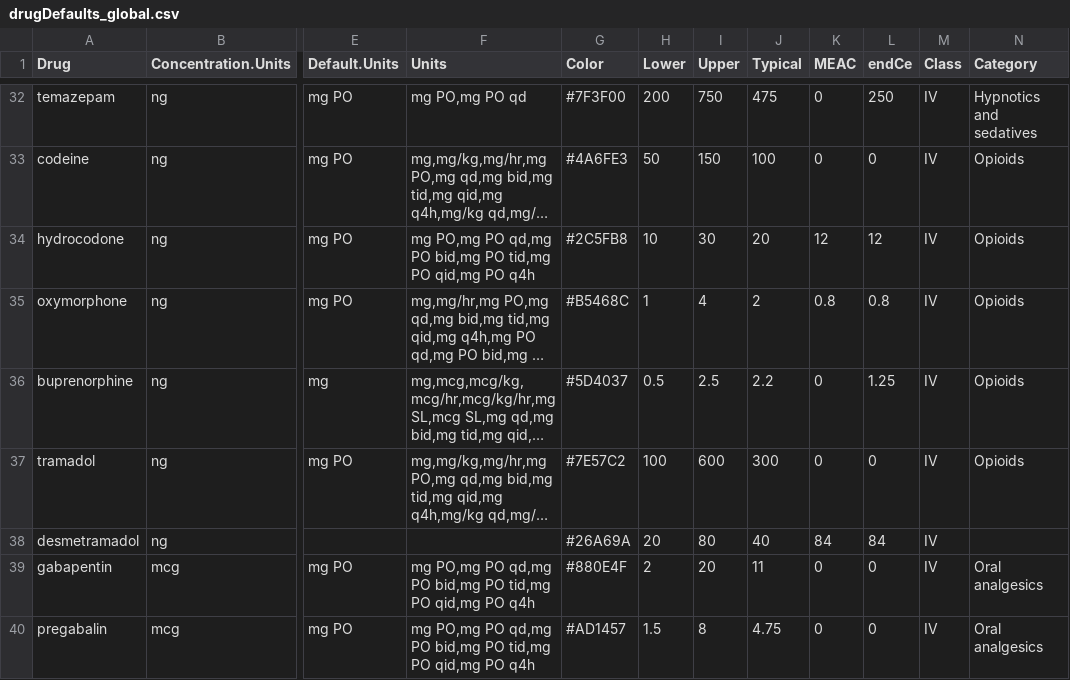
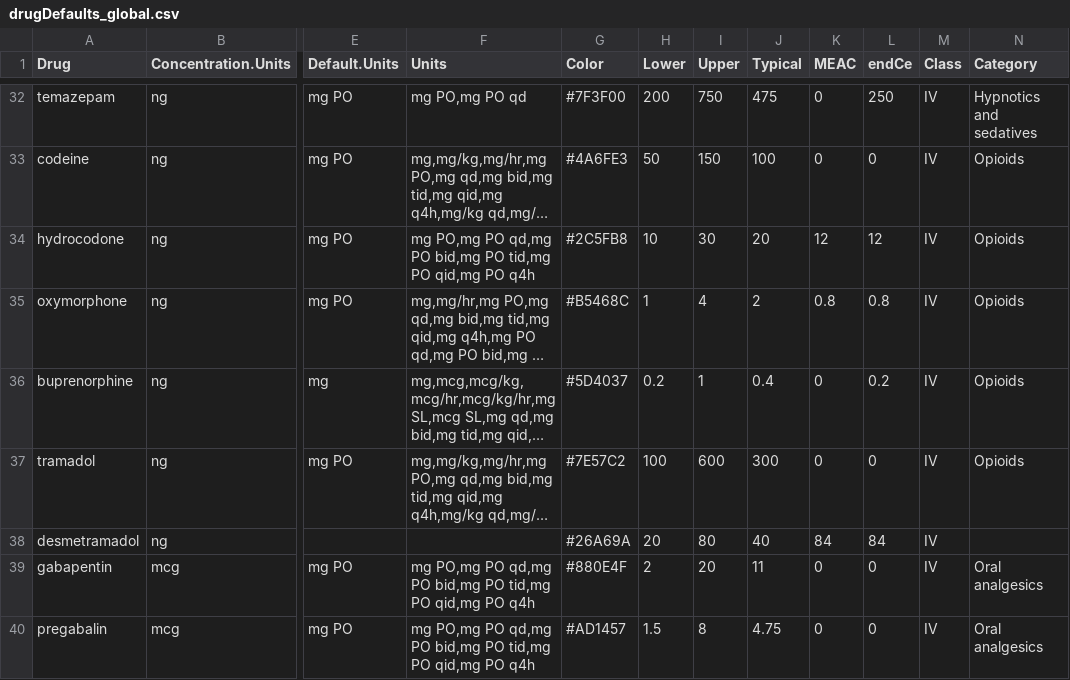
Before and after one commit to StevenLShafer/stanpumpR, a CSV file: inst/extdata/drugDefaults_global.csv, drawn as a sheet; only a part is shown, gaps mark what is left out; long unchanged cells end in …; the diff names each change by its address in the sheet, - before the commit and + after, or states it on an @@ line.

```diff
--- a/inst/extdata/drugDefaults_global.csv
+++ b/inst/extdata/drugDefaults_global.csv
-H36 (Lower): 0.5
+H36 (Lower): 0.2
-I36 (Upper): 2.5
+I36 (Upper): 1
-J36 (Typical): 2.2
+J36 (Typical): 0.4
-L36 (endCe): 1.25
+L36 (endCe): 0.2
```
Also changed, not shown: inst/extdata/therapeuticRanges.csv, 4 other files.
